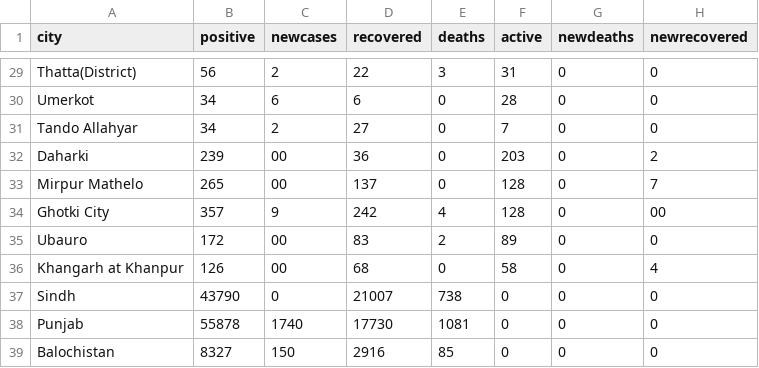
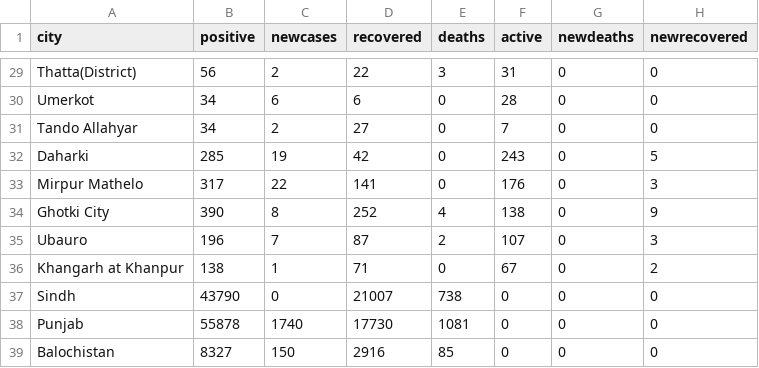
Before and after one commit to amantalreja/PAK-COVID, a CSV file: city.csv, drawn as a sheet; only a part is shown, gaps mark what is left out.

Commit message:
Update city.csv

```diff
--- a/city.csv
+++ b/city.csv
@@ -31,7 +31,7 @@ Umerkot,34,6,6,0,28,0,0
 Tando Allahyar,34,2,27,0,7,0,0
-Daharki,239,00,36,0,203,0,2
-Mirpur Mathelo,265,00,137,0,128,0,7
-Ghotki City,357,9,242,4,128,0,00
-Ubauro,172,00,83,2,89,0,0
-Khangarh at Khanpur,126,00,68,0,58,0,4
+Daharki,285,19,42,0,243,0,5
+Mirpur Mathelo,317,22,141,0,176,0,3
+Ghotki City,390,8,252,4,138,0,9
+Ubauro,196,7,87,2,107,0,3
+Khangarh at Khanpur,138,1,71,0,67,0,2
 Sindh ,43790,0,21007,738,0,0,0
```
